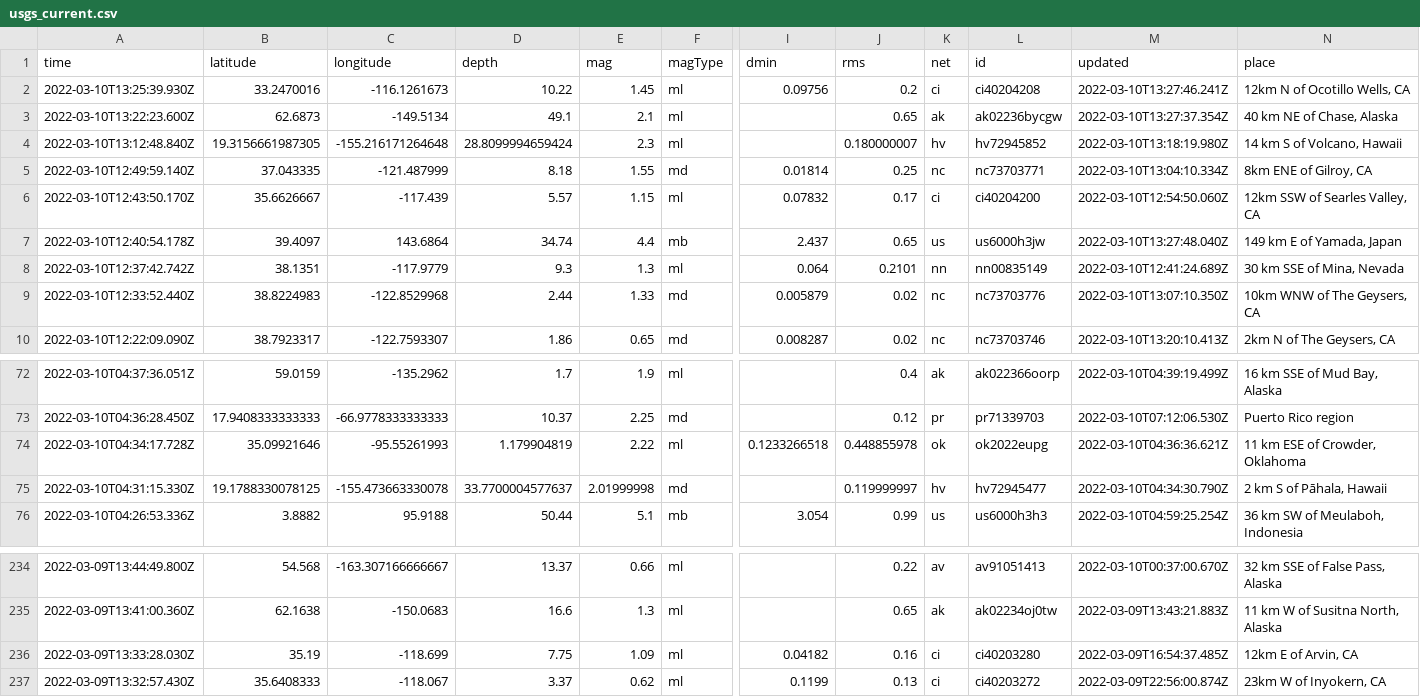
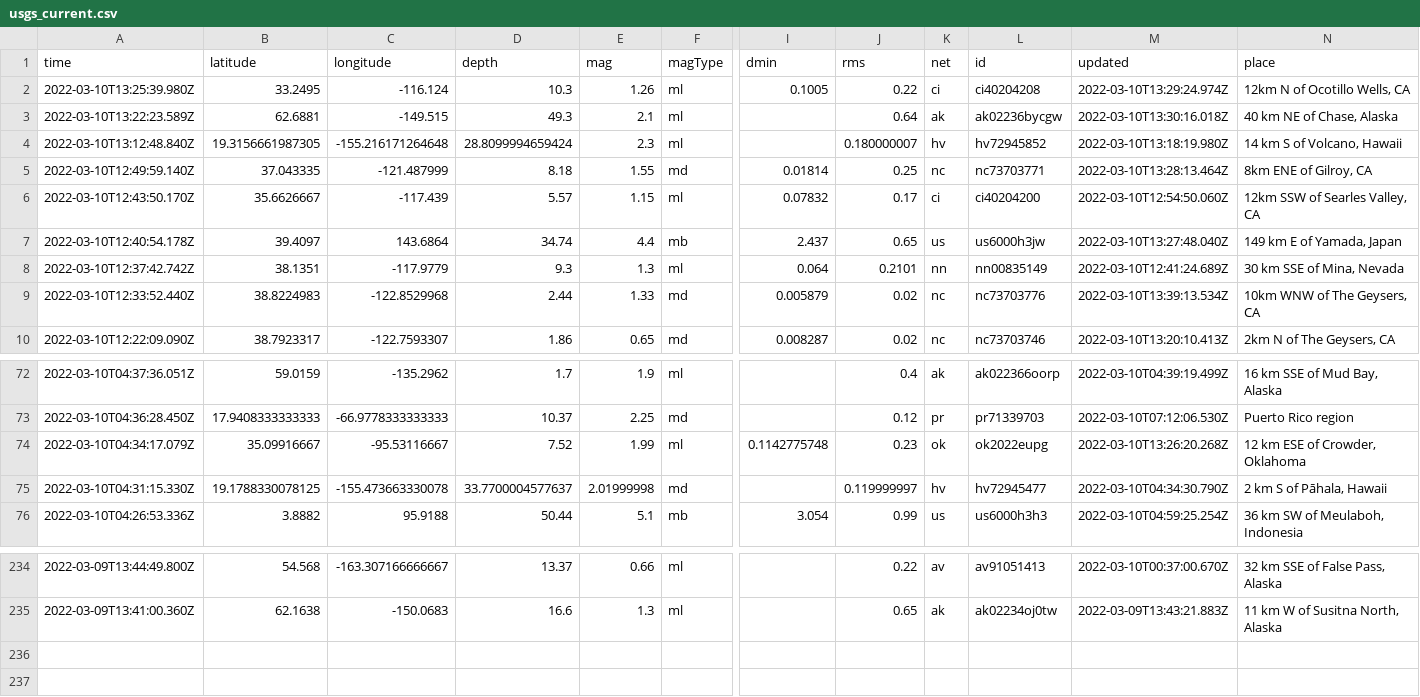
Before and after one commit to profrobwells/nicar22-github-actions, a CSV file: usgs_current.csv, drawn as a sheet; only a part is shown, gaps mark what is left out; removed rows and columns are numbered as before the commit, all else as after; rows hold the shown columns only; the diff names each change by its address in the sheet, - before the commit and + after, or states it on an @@ line.

```diff
--- a/usgs_current.csv
+++ b/usgs_current.csv
-row 2: 2022-03-10T13:25:39.930Z | 33.2470016 | -116.1261673 | 10.22 | 1.45 | ml | 0.09756 | 0.2 | ci | ci40204208 | 2022-03-10T13:27:46.241Z | 12km N of Ocotillo Wells, CA
+row 2: 2022-03-10T13:25:39.980Z | 33.2495 | -116.124 | 10.3 | 1.26 | ml | 0.1005 | 0.22 | ci | ci40204208 | 2022-03-10T13:29:24.974Z | 12km N of Ocotillo Wells, CA
-A3 (time): 2022-03-10T13:22:23.600Z
+A3 (time): 2022-03-10T13:22:23.589Z
-B3 (latitude): 62.6873
+B3 (latitude): 62.6881
-C3 (longitude): -149.5134
+C3 (longitude): -149.515
-D3 (depth): 49.1
+D3 (depth): 49.3
-J3 (rms): 0.65
+J3 (rms): 0.64
-M3 (updated): 2022-03-10T13:27:37.354Z
+M3 (updated): 2022-03-10T13:30:16.018Z
-M5 (updated): 2022-03-10T13:04:10.334Z
+M5 (updated): 2022-03-10T13:28:13.464Z
-M9 (updated): 2022-03-10T13:07:10.350Z
+M9 (updated): 2022-03-10T13:39:13.534Z
-row 74: 2022-03-10T04:34:17.728Z | 35.09921646 | -95.55261993 | 1.179904819 | 2.22 | ml | 0.1233266518 | 0.448855978 | ok | ok2022eupg | 2022-03-10T04:36:36.621Z | 11 km ESE of Crowder, Oklahoma
+row 74: 2022-03-10T04:34:17.079Z | 35.09916667 | -95.53116667 | 7.52 | 1.99 | ml | 0.1142775748 | 0.23 | ok | ok2022eupg | 2022-03-10T13:26:20.268Z | 12 km ESE of Crowder, Oklahoma
-row 236: 2022-03-09T13:33:28.030Z | 35.19 | -118.699 | 7.75 | 1.09 | ml | 0.04182 | 0.16 | ci | ci40203280 | 2022-03-09T16:54:37.485Z | 12km E of Arvin, CA
-row 237: 2022-03-09T13:32:57.430Z | 35.6408333 | -118.067 | 3.37 | 0.62 | ml | 0.1199 | 0.13 | ci | ci40203272 | 2022-03-09T22:56:00.874Z | 23km W of Inyokern, CA
```
